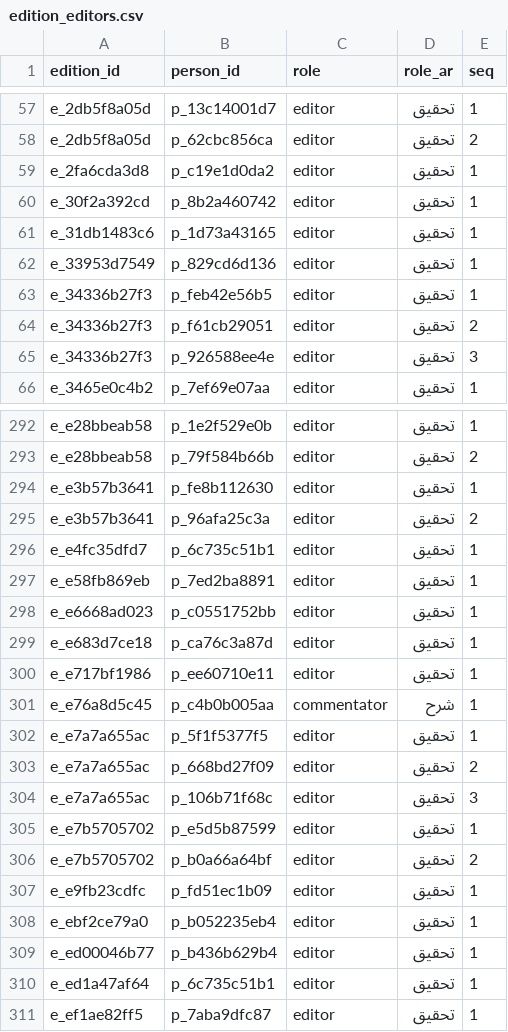
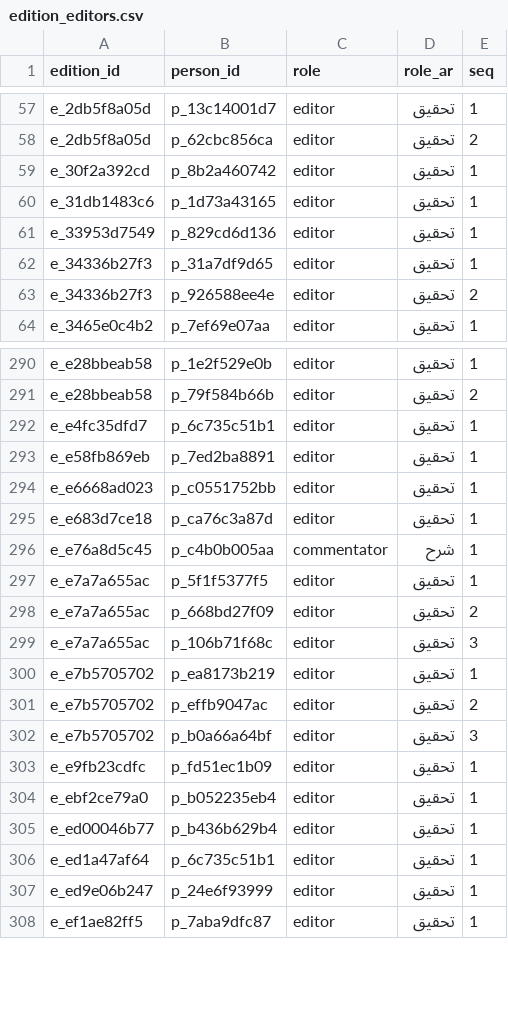
Before and after one commit to kmbenjel/turath-catalog, a CSV file: src/turath_catalog/sample/csv/edition_editors.csv, drawn as a sheet; only a part is shown, gaps mark what is left out; the diff covers the shown part only.

```diff
--- a/src/turath_catalog/sample/csv/edition_editors.csv
+++ b/src/turath_catalog/sample/csv/edition_editors.csv
@@ -58,3 +58,2 @@ e_2db5f8a05d,p_13c14001d7,editor,تحقيق,1
 e_2db5f8a05d,p_62cbc856ca,editor,تحقيق,2
-e_2fa6cda3d8,p_c19e1d0da2,editor,تحقيق,1
 e_30f2a392cd,p_8b2a460742,editor,تحقيق,1
@@ -62,5 +61,4 @@ e_31db1483c6,p_1d73a43165,editor,تحقيق,1
 e_33953d7549,p_829cd6d136,editor,تحقيق,1
-e_34336b27f3,p_feb42e56b5,editor,تحقيق,1
-e_34336b27f3,p_f61cb29051,editor,تحقيق,2
-e_34336b27f3,p_926588ee4e,editor,تحقيق,3
+e_34336b27f3,p_31a7df9d65,editor,تحقيق,1
+e_34336b27f3,p_926588ee4e,editor,تحقيق,2
 e_3465e0c4b2,p_7ef69e07aa,editor,تحقيق,1
@@ -293,4 +291,2 @@ e_e28bbeab58,p_1e2f529e0b,editor,تحقيق,1
 e_e28bbeab58,p_79f584b66b,editor,تحقيق,2
-e_e3b57b3641,p_fe8b112630,editor,تحقيق,1
-e_e3b57b3641,p_96afa25c3a,editor,تحقيق,2
 e_e4fc35dfd7,p_6c735c51b1,editor,تحقيق,1
@@ -299,3 +295,2 @@ e_e6668ad023,p_c0551752bb,editor,تحقيق,1
 e_e683d7ce18,p_ca76c3a87d,editor,تحقيق,1
-e_e717bf1986,p_ee60710e11,editor,تحقيق,1
 e_e76a8d5c45,p_c4b0b005aa,commentator,شرح,1
@@ -304,4 +299,5 @@ e_e7a7a655ac,p_668bd27f09,editor,تحقيق,2
 e_e7a7a655ac,p_106b71f68c,editor,تحقيق,3
-e_e7b5705702,p_e5d5b87599,editor,تحقيق,1
-e_e7b5705702,p_b0a66a64bf,editor,تحقيق,2
+e_e7b5705702,p_ea8173b219,editor,تحقيق,1
+e_e7b5705702,p_effb9047ac,editor,تحقيق,2
+e_e7b5705702,p_b0a66a64bf,editor,تحقيق,3
 e_e9fb23cdfc,p_fd51ec1b09,editor,تحقيق,1
@@ -310,2 +306,3 @@ e_ed00046b77,p_b436b629b4,editor,تحقيق,1
 e_ed1a47af64,p_6c735c51b1,editor,تحقيق,1
+e_ed9e06b247,p_24e6f93999,editor,تحقيق,1
 e_ef1ae82ff5,p_7aba9dfc87,editor,تحقيق,1
```
Also changed, not shown: 7 added rows and 7 removed rows elsewhere in this file, src/turath_catalog/sample/csv/authors.csv, src/turath_catalog/sample/csv/categories.csv, 27 other files.
